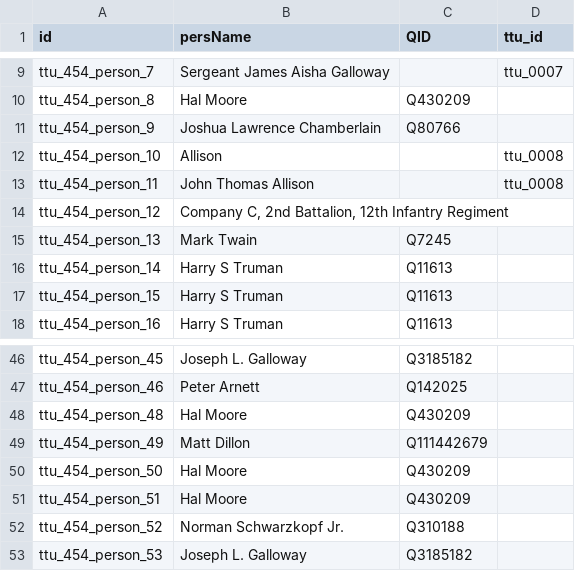
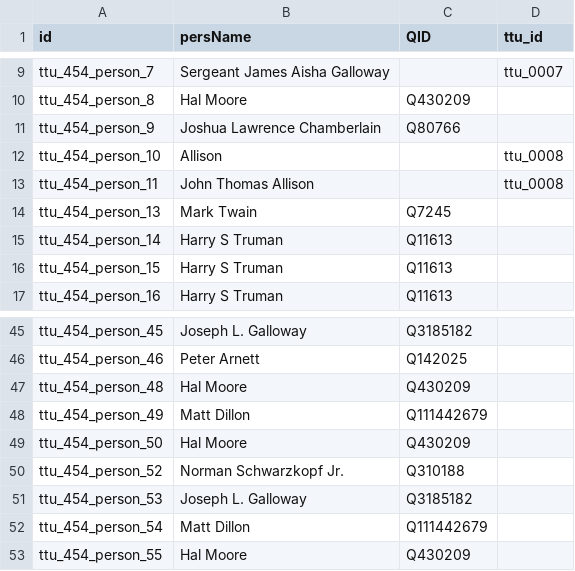
Before and after one commit to Dartmouth-Digital-History-Initiative/VNCA-Encoding, a TSV file: tsv/0454_galloway_joseph_persons.tsv, drawn as a sheet; only a part is shown, gaps mark what is left out.

Commit message:
Update 0454_galloway_joseph_persons.tsv

```diff
--- a/tsv/0454_galloway_joseph_persons.tsv
+++ b/tsv/0454_galloway_joseph_persons.tsv
@@ -13,3 +13,2 @@ ttu_454_person_10	Allison		ttu_0008
 ttu_454_person_11	John Thomas Allison		ttu_0008
-ttu_454_person_12	"Company C, 2nd Battalion, 12th Infantry Regiment"		
 ttu_454_person_13	Mark Twain	Q7245	
@@ -50,4 +49,5 @@ ttu_454_person_49	Matt Dillon	Q111442679
 ttu_454_person_50	Hal Moore	Q430209	
-ttu_454_person_51	Hal Moore	Q430209	
 ttu_454_person_52	Norman Schwarzkopf Jr.	Q310188	
 ttu_454_person_53	Joseph L. Galloway	Q3185182	
+ttu_454_person_54	Matt Dillon	Q111442679	
+ttu_454_person_55	Hal Moore	Q430209	
```
